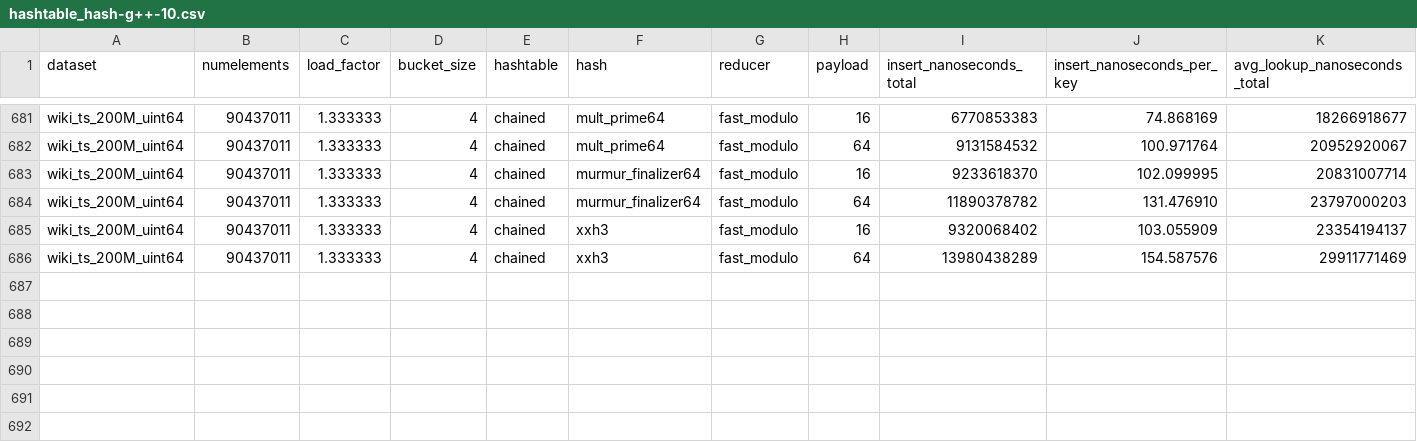
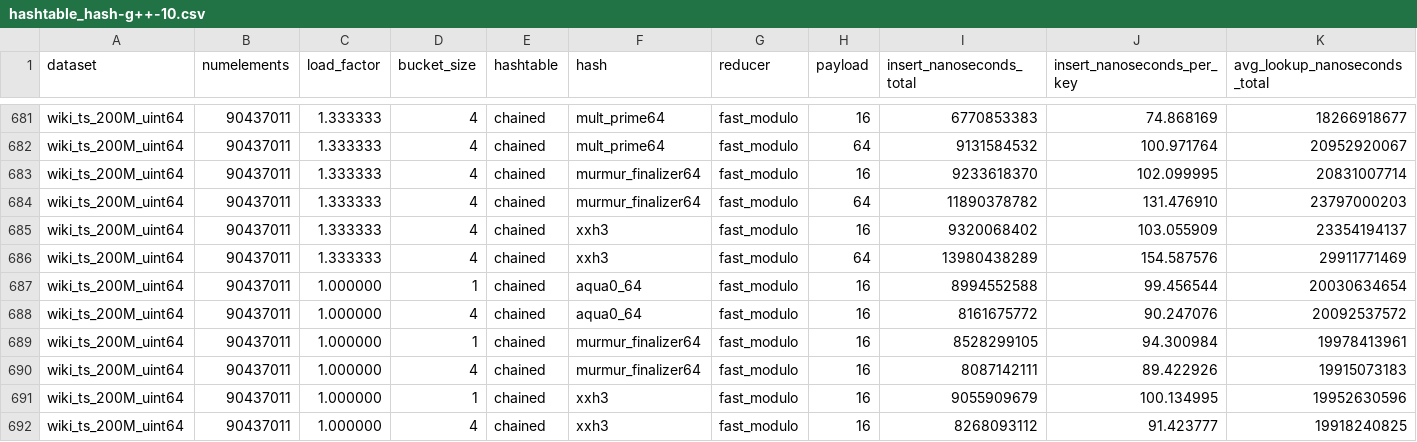
Before and after one commit to DominikHorn/hashing-old-archive, a CSV file: results/hashtable_hash/hashtable_hash-g++-10.csv, drawn as a sheet; only a part is shown, gaps mark what is left out; rows hold the shown columns only; the diff names each change by its address in the sheet, - before the commit and + after, or states it on an @@ line.

Commit message:
remeasure 16 byte payload hashtable_hash wiki numbers

```diff
--- a/results/hashtable_hash/hashtable_hash-g++-10.csv
+++ b/results/hashtable_hash/hashtable_hash-g++-10.csv
+row 687: wiki_ts_200M_uint64 | 90437011 | 1.000000 | 1 | chained | aqua0_64 | fast_modulo | 16 | 8994552588 | 99.456544 | 20030634654
+row 688: wiki_ts_200M_uint64 | 90437011 | 1.000000 | 4 | chained | aqua0_64 | fast_modulo | 16 | 8161675772 | 90.247076 | 20092537572
+row 689: wiki_ts_200M_uint64 | 90437011 | 1.000000 | 1 | chained | murmur_finalizer64 | fast_modulo | 16 | 8528299105 | 94.300984 | 19978413961
+row 690: wiki_ts_200M_uint64 | 90437011 | 1.000000 | 4 | chained | murmur_finalizer64 | fast_modulo | 16 | 8087142111 | 89.422926 | 19915073183
+row 691: wiki_ts_200M_uint64 | 90437011 | 1.000000 | 1 | chained | xxh3 | fast_modulo | 16 | 9055909679 | 100.134995 | 19952630596
+row 692: wiki_ts_200M_uint64 | 90437011 | 1.000000 | 4 | chained | xxh3 | fast_modulo | 16 | 8268093112 | 91.423777 | 19918240825
```
